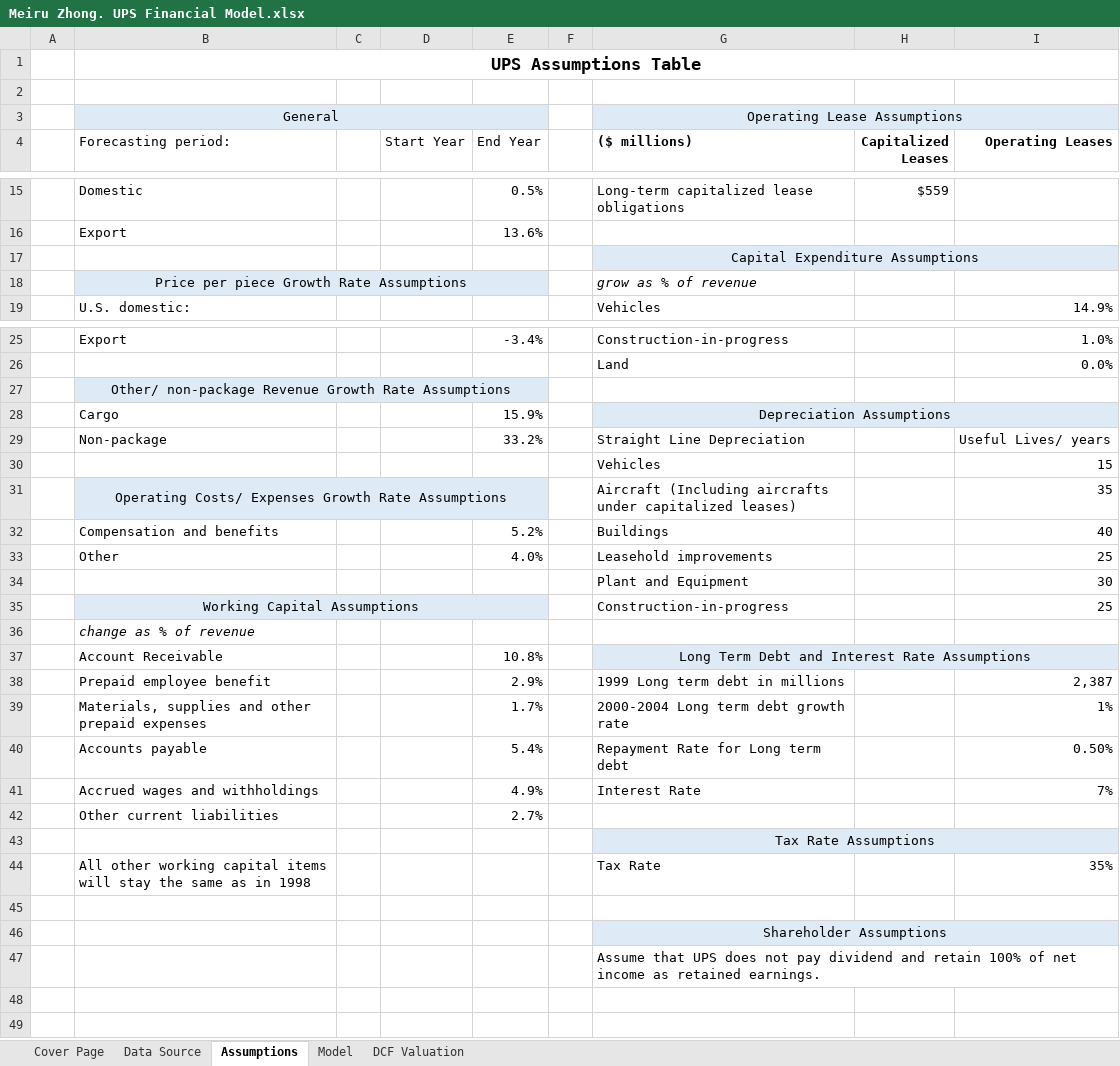
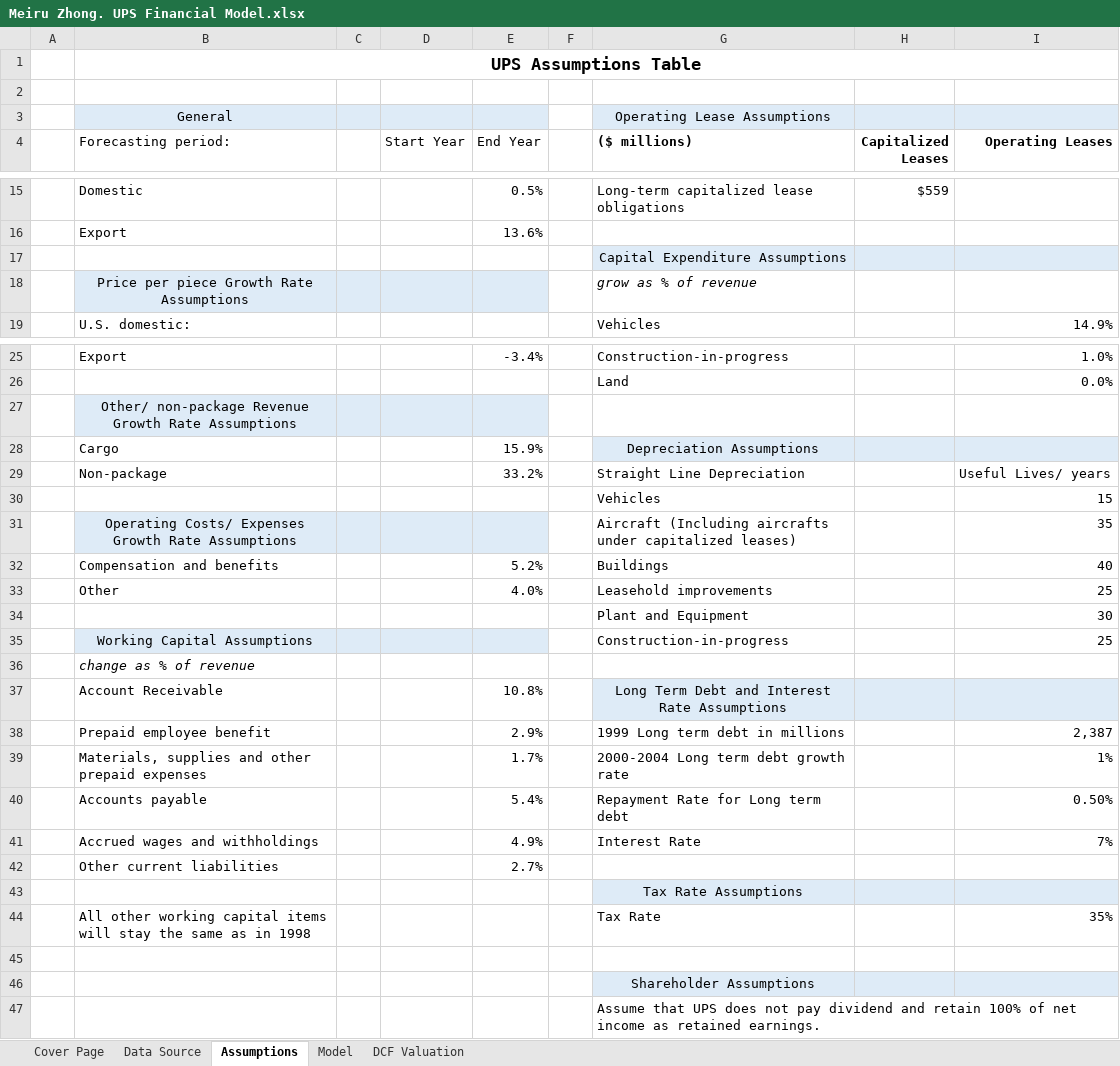
Before and after one commit to meiruzhong/UPS-Financial-Modeling_DCF-Valuation, an Excel workbook: Meiru Zhong. UPS Financial Model.xlsx, sheet Assumptions, drawn as a sheet; only a part is shown, gaps mark what is left out; values as stored, in another font and other column widths than the file's, no borders; the diff covers the shown part only; the diff names each change by its address in the sheet, - before the commit and + after, or states it on an @@ line.

Commit message:
Add files via upload

```diff
--- a/Meiru Zhong. UPS Financial Model.xlsx (sheet Assumptions)
+++ b/Meiru Zhong. UPS Financial Model.xlsx (sheet Assumptions)
-B3:E3 merged
-G3:I3 merged
-G17:I17 merged
-B18:E18 merged
-B27:E27 merged
-G28:I28 merged
-B31:E31 merged
-B35:E35 merged
-G37:I37 merged
-G43:I43 merged
-G46:I46 merged
```
Also changed, not shown: merged cells elsewhere in this sheet, sheet Model, sheet DCF Valuation, sheet Data Source.
